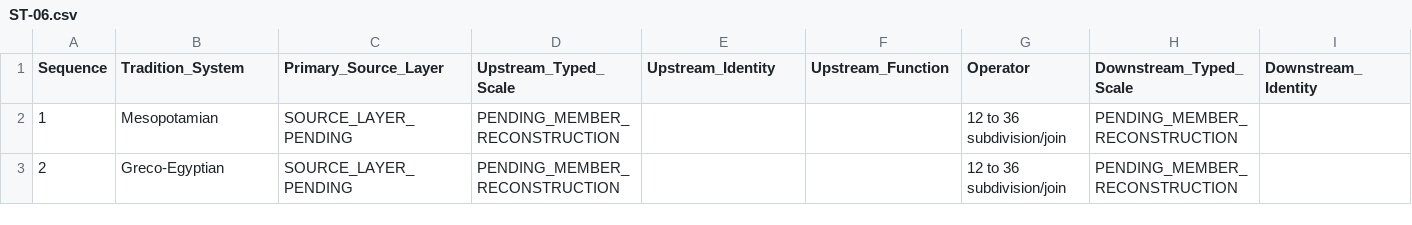
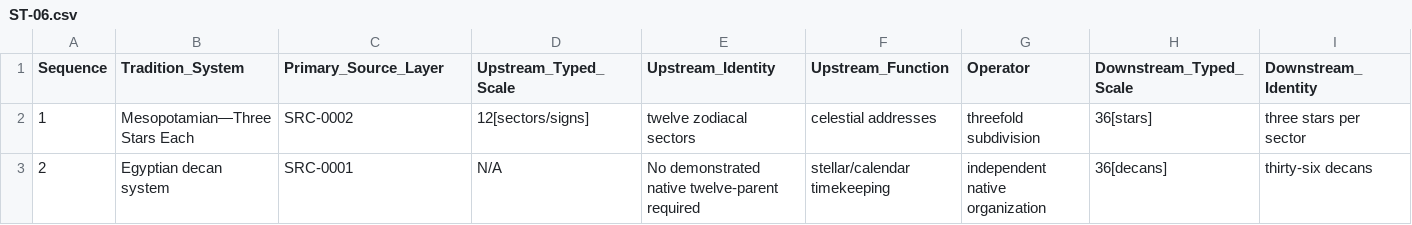
Before and after one commit to AlkaiDynamics/AYLI, a CSV file: atlas/transforms/ST-06.csv, drawn as a sheet; only a part is shown; the diff covers the shown part only; the diff names each change by its address in the sheet, - before the commit and + after, or states it on an @@ line.

```diff
--- a/atlas/transforms/ST-06.csv
+++ b/atlas/transforms/ST-06.csv
-B2 (Tradition_System): Mesopotamian
+B2 (Tradition_System): Mesopotamian—Three Stars Each
-C2 (Primary_Source_Layer): SOURCE_LAYER_PENDING
+C2 (Primary_Source_Layer): SRC-0002
-D2 (Upstream_Typed_Scale): PENDING_MEMBER_RECONSTRUCTION
+D2 (Upstream_Typed_Scale): 12[sectors/signs]
-E2 (Upstream_Identity): (empty)
+E2 (Upstream_Identity): twelve zodiacal sectors
-F2 (Upstream_Function): (empty)
+F2 (Upstream_Function): celestial addresses
-G2 (Operator): 12 to 36 subdivision/join
+G2 (Operator): threefold subdivision
-H2 (Downstream_Typed_Scale): PENDING_MEMBER_RECONSTRUCTION
+H2 (Downstream_Typed_Scale): 36[stars]
-I2 (Downstream_Identity): (empty)
+I2 (Downstream_Identity): three stars per sector
-B3 (Tradition_System): Greco-Egyptian
+B3 (Tradition_System): Egyptian decan system
-C3 (Primary_Source_Layer): SOURCE_LAYER_PENDING
+C3 (Primary_Source_Layer): SRC-0001
-D3 (Upstream_Typed_Scale): PENDING_MEMBER_RECONSTRUCTION
+D3 (Upstream_Typed_Scale): N/A
-E3 (Upstream_Identity): (empty)
+E3 (Upstream_Identity): No demonstrated native twelve-parent required
-F3 (Upstream_Function): (empty)
+F3 (Upstream_Function): stellar/calendar timekeeping
-G3 (Operator): 12 to 36 subdivision/join
+G3 (Operator): independent native organization
-H3 (Downstream_Typed_Scale): PENDING_MEMBER_RECONSTRUCTION
+H3 (Downstream_Typed_Scale): 36[decans]
-I3 (Downstream_Identity): (empty)
+I3 (Downstream_Identity): thirty-six decans
```
Also changed, not shown: 48 edited cells elsewhere in this file, atlas/transforms/ST-05.csv, atlas/transforms/ST-11.csv, 18 other files.
